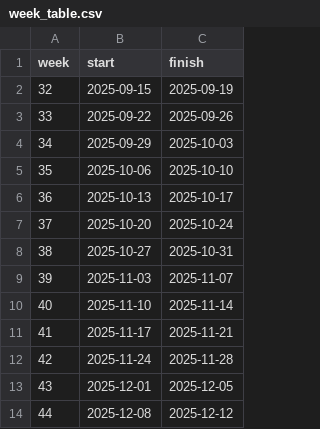
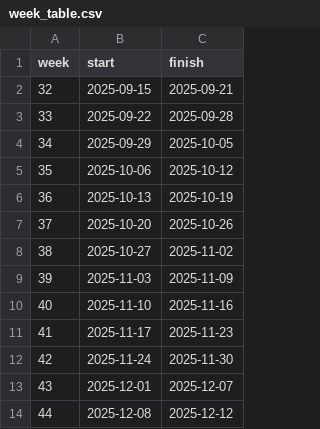
Before and after one commit to sakaichihiro1209/-, a CSV file: data_csv/week_table.csv, drawn as a sheet.

```diff
--- a/data_csv/week_table.csv
+++ b/data_csv/week_table.csv
@@ -1,14 +1,14 @@
 week,start,finish
-32,2025-09-15,2025-09-19
-33,2025-09-22,2025-09-26
-34,2025-09-29,2025-10-03
-35,2025-10-06,2025-10-10
-36,2025-10-13,2025-10-17
-37,2025-10-20,2025-10-24
-38,2025-10-27,2025-10-31
-39,2025-11-03,2025-11-07
-40,2025-11-10,2025-11-14
-41,2025-11-17,2025-11-21
-42,2025-11-24,2025-11-28
-43,2025-12-01,2025-12-05
+32,2025-09-15,2025-09-21
+33,2025-09-22,2025-09-28
+34,2025-09-29,2025-10-05
+35,2025-10-06,2025-10-12
+36,2025-10-13,2025-10-19
+37,2025-10-20,2025-10-26
+38,2025-10-27,2025-11-02
+39,2025-11-03,2025-11-09
+40,2025-11-10,2025-11-16
+41,2025-11-17,2025-11-23
+42,2025-11-24,2025-11-30
+43,2025-12-01,2025-12-07
 44,2025-12-08,2025-12-12
```
Also changed, not shown: data_csv/schedule_table.csv, 3 other files.
